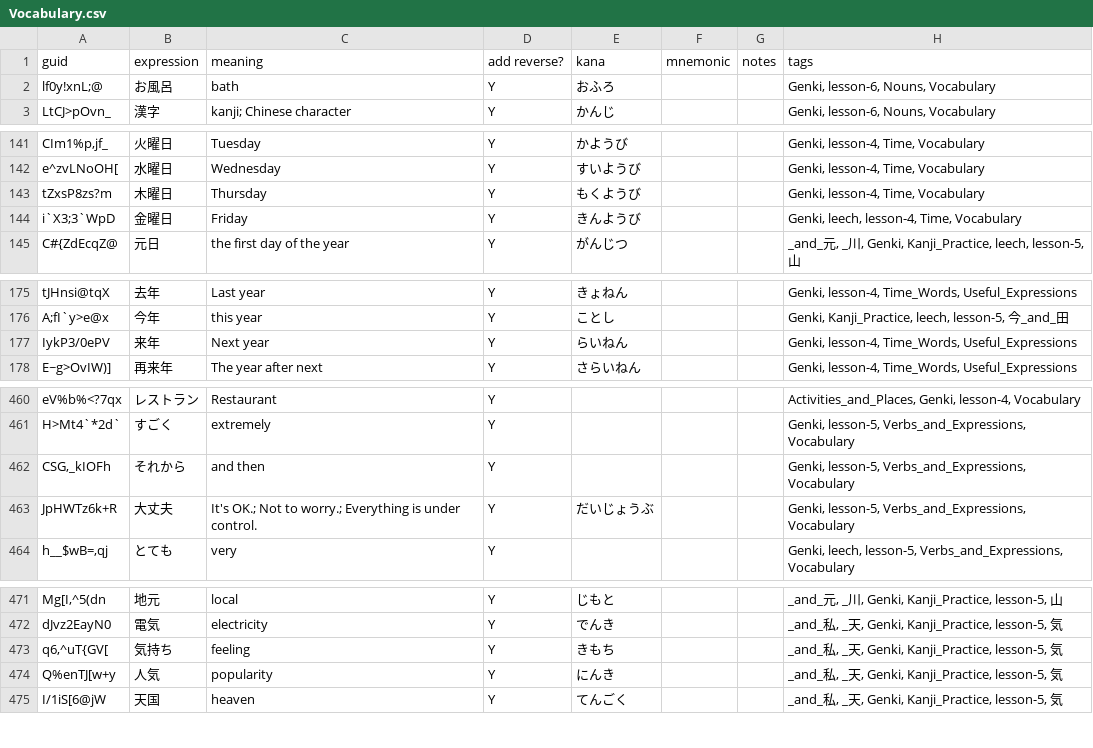
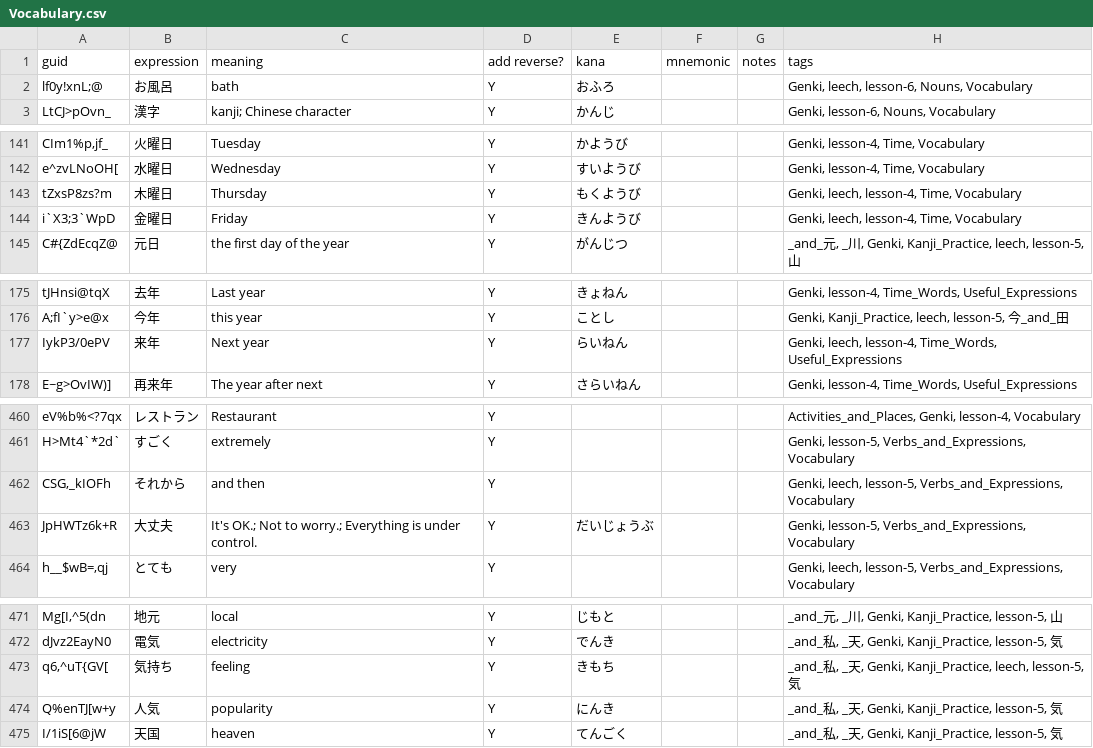
Before and after one commit to justin/anki-templates, a CSV file: src/data/Vocabulary.csv, drawn as a sheet; only a part is shown, gaps mark what is left out; the diff names each change by its address in the sheet, - before the commit and + after, or states it on an @@ line.

```diff
--- a/src/data/Vocabulary.csv
+++ b/src/data/Vocabulary.csv
-H2 (tags): Genki, lesson-6, Nouns, Vocabulary
+H2 (tags): Genki, leech, lesson-6, Nouns, Vocabulary
-H143 (tags): Genki, lesson-4, Time, Vocabulary
+H143 (tags): Genki, leech, lesson-4, Time, Vocabulary
-H177 (tags): Genki, lesson-4, Time_Words,…
+H177 (tags): Genki, leech, lesson-4, Time_Words,…
-H462 (tags): Genki, lesson-5, Verbs_and_Expressions,…
+H462 (tags): Genki, leech, lesson-5, Verbs_and_Expressions,…
-H473 (tags): …Genki, Kanji_Practice, lesson-5, 気
+H473 (tags): …Genki, Kanji_Practice, leech, lesson-5, 気
```
Also changed, not shown: src/data/Japanese - Kanji.csv, src/data/Verb Conjugations.csv, 1 other file.
